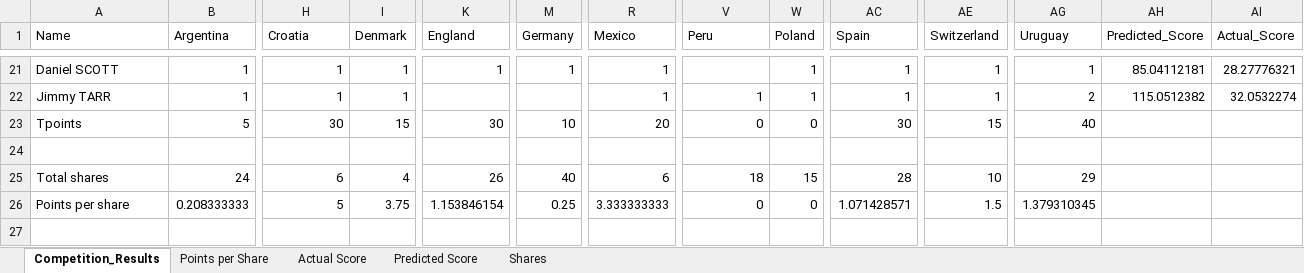
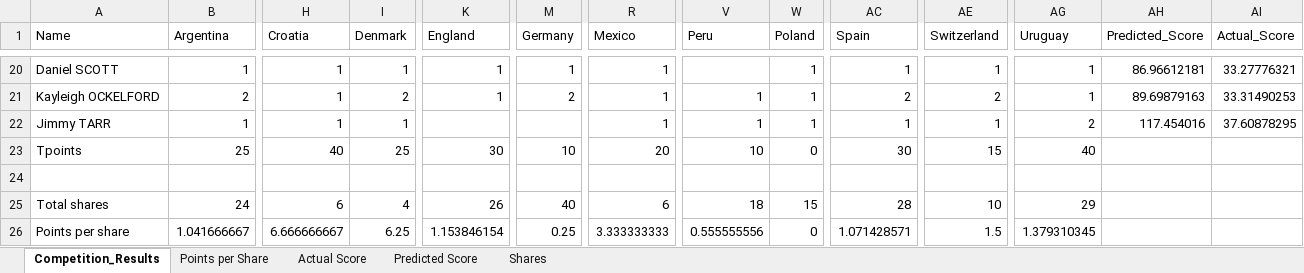
Before and after one commit to JimmyTarr/WorldCup2018, an Excel workbook: Competition_Results.xlsx, sheet Competition_Results, drawn as a sheet; only a part is shown, gaps mark what is left out; values as stored, in another font and other column widths than the file's, no borders; conditional formats not drawn; addresses are those after the commit; rows hold the shown columns only; the diff covers the shown part only; the diff names each change by its address in the sheet, - before the commit and + after, or states it on an @@ line.

```diff
--- a/Competition_Results.xlsx (sheet Competition_Results)
+++ b/Competition_Results.xlsx (sheet Competition_Results)
-AH20 (Predicted_Score): 85.04112181
+AH20 (Predicted_Score): 86.96612181
-AI20 (Actual_Score): 28.27776321
+AI20 (Actual_Score): 33.27776321
+row 21: Kayleigh OCKELFORD | 2 | 1 | 2 | 1 | 2 | 1 | 1 | 1 | 2 | 2 | 1 | 89.69879163 | 33.31490253
-AH22 (Predicted_Score): 115.0512382
+AH22 (Predicted_Score): 117.454016
-AI22 (Actual_Score): 32.0532274
+AI22 (Actual_Score): 37.60878295
-B23 (Argentina): 5
+B23 (Argentina): 25
-H23 (Croatia): 30
+H23 (Croatia): 40
-I23 (Denmark): 15
+I23 (Denmark): 25
-V23 (Peru): 0
+V23 (Peru): 10
-B26 (Argentina): 0.208333333
+B26 (Argentina): 1.041666667
-H26 (Croatia): 5
+H26 (Croatia): 6.666666667
-I26 (Denmark): 3.75
+I26 (Denmark): 6.25
-V26 (Peru): 0
+V26 (Peru): 0.555555556
```
Also changed, not shown: 5 added rows, 6 removed rows and 21 edited cells elsewhere in this sheet, charts or pictures, Results.xlsx, 3 other files.
